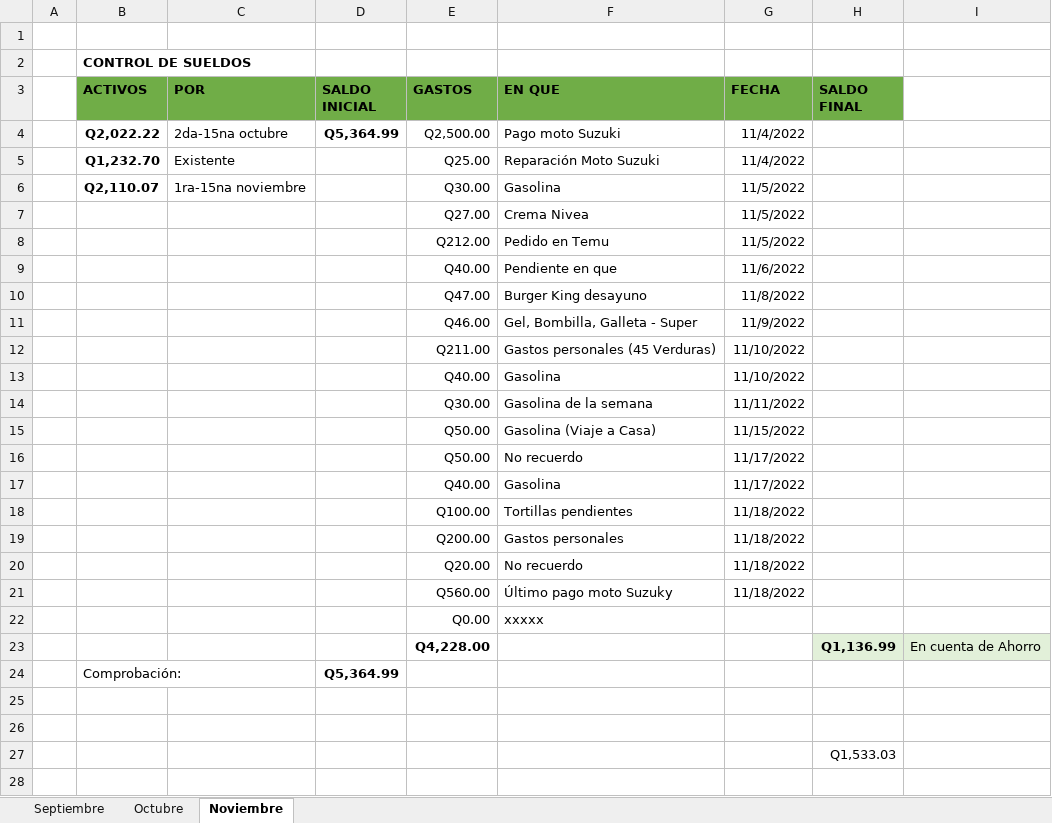
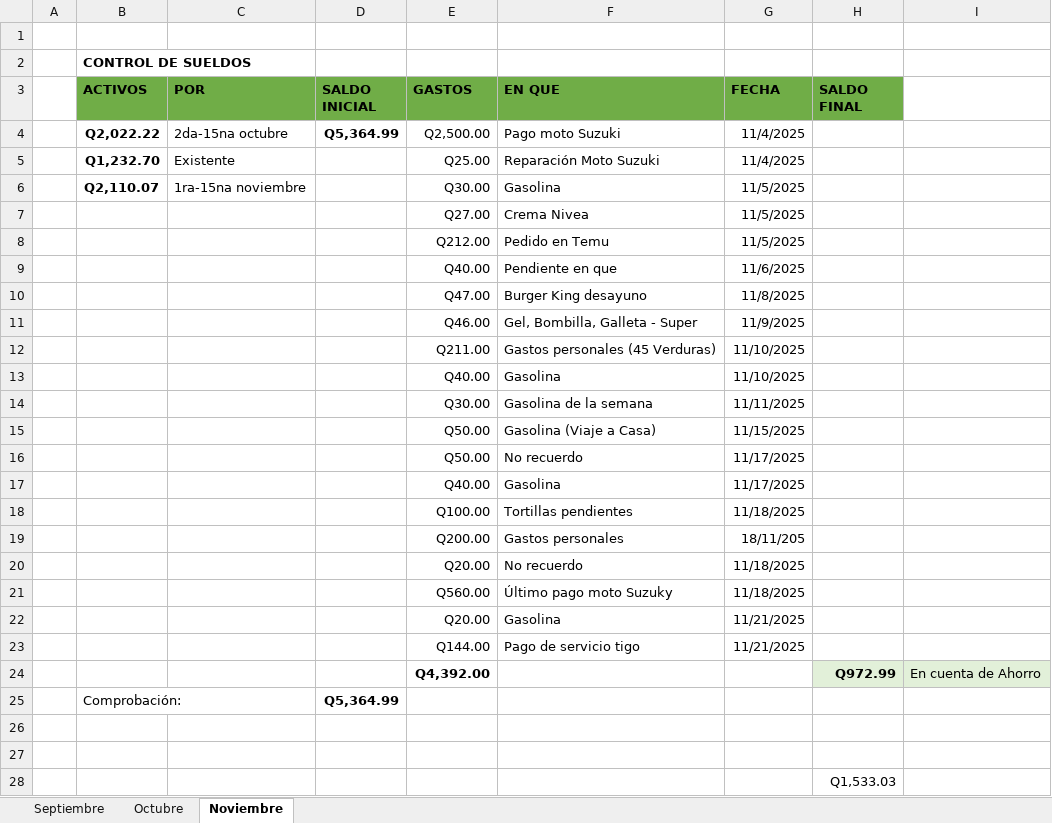
Before and after one commit to gluis10/ejercicios-python, an Excel workbook: Control Económico.xlsx, sheet Noviembre, drawn as a sheet; values as stored, in another font and other column widths than the file's, no borders; removed rows and columns are numbered as before the commit, all else as after; the diff names each change by its address in the sheet, - before the commit and + after, or states it on an @@ line.

Commit message:
Change Coltrol Eco

```diff
--- a/Control Económico.xlsx (sheet Noviembre)
+++ b/Control Económico.xlsx (sheet Noviembre)
-G4:G5 (FECHA): 11/4/2022
+G4:G5 (FECHA): 11/4/2025
-G6:G8 (FECHA): 11/5/2022
+G6:G8 (FECHA): 11/5/2025
-G9 (FECHA): 11/6/2022
+G9 (FECHA): 11/6/2025
-G10 (FECHA): 11/8/2022
+G10 (FECHA): 11/8/2025
-G11 (FECHA): 11/9/2022
+G11 (FECHA): 11/9/2025
-G12:G13 (FECHA): 11/10/2022
+G12:G13 (FECHA): 11/10/2025
-G14 (FECHA): 11/11/2022
+G14 (FECHA): 11/11/2025
-G15 (FECHA): 11/15/2022
+G15 (FECHA): 11/15/2025
-G16:G17 (FECHA): 11/17/2022
+G16:G17 (FECHA): 11/17/2025
-G18 (FECHA): 11/18/2022
+G18 (FECHA): 11/18/2025
-G19 (FECHA): 11/18/2022
+G19 (FECHA): 18/11/205
-G20:G21 (FECHA): 11/18/2022
+G20:G21 (FECHA): 11/18/2025
-row 22:  |  |  |  | Q0.00 | xxxxx
+row 22:  |  |  |  | Q20.00 | Gasolina | 11/21/2025
+row 23:  |  |  |  | Q144.00 | Pago de servicio tigo | 11/21/2025
-E24 (GASTOS): Q4,228.00
+E24 (GASTOS): Q4,392.00
-H24 (SALDO FINAL): Q1,136.99
+H24 (SALDO FINAL): Q972.99
```
